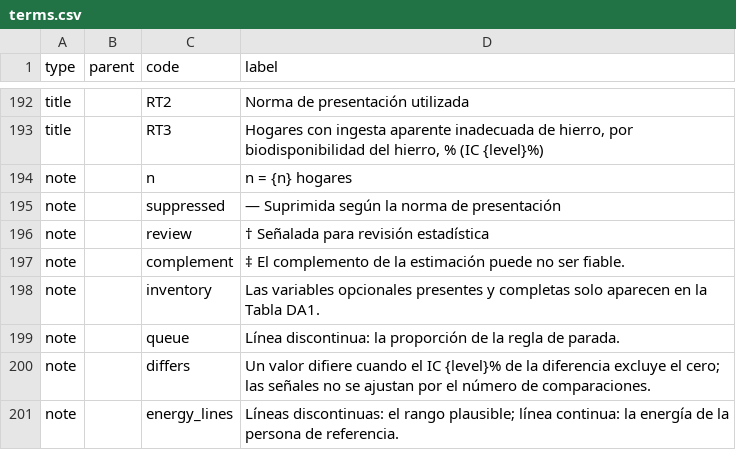
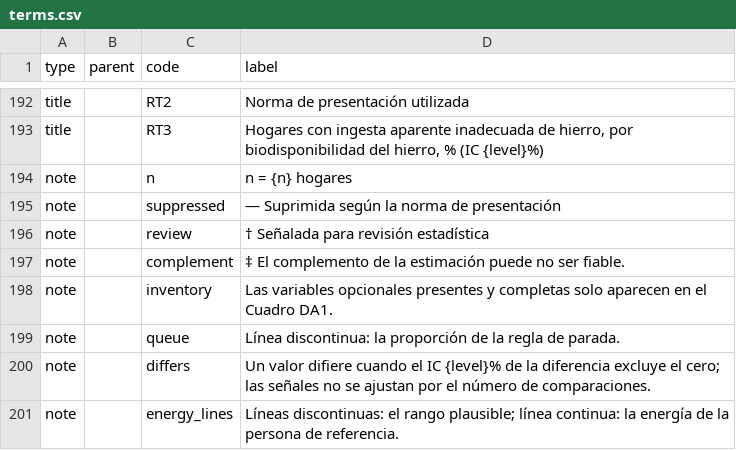
Before and after one commit to maicel1978/hcesfort, a CSV file: inst/report/es/terms.csv, drawn as a sheet; only a part is shown, gaps mark what is left out.

```diff
--- a/inst/report/es/terms.csv
+++ b/inst/report/es/terms.csv
@@ -197,3 +197,3 @@ note,,review,† Señalada para revisión estadística
 note,,complement,‡ El complemento de la estimación puede no ser fiable.
-note,,inventory,Las variables opcionales presentes y completas solo aparecen en la Tabla DA1.
+note,,inventory,Las variables opcionales presentes y completas solo aparecen en el Cuadro DA1.
 note,,queue,Línea discontinua: la proporción de la regla de parada.
```
Also changed, not shown: 2 other files.
